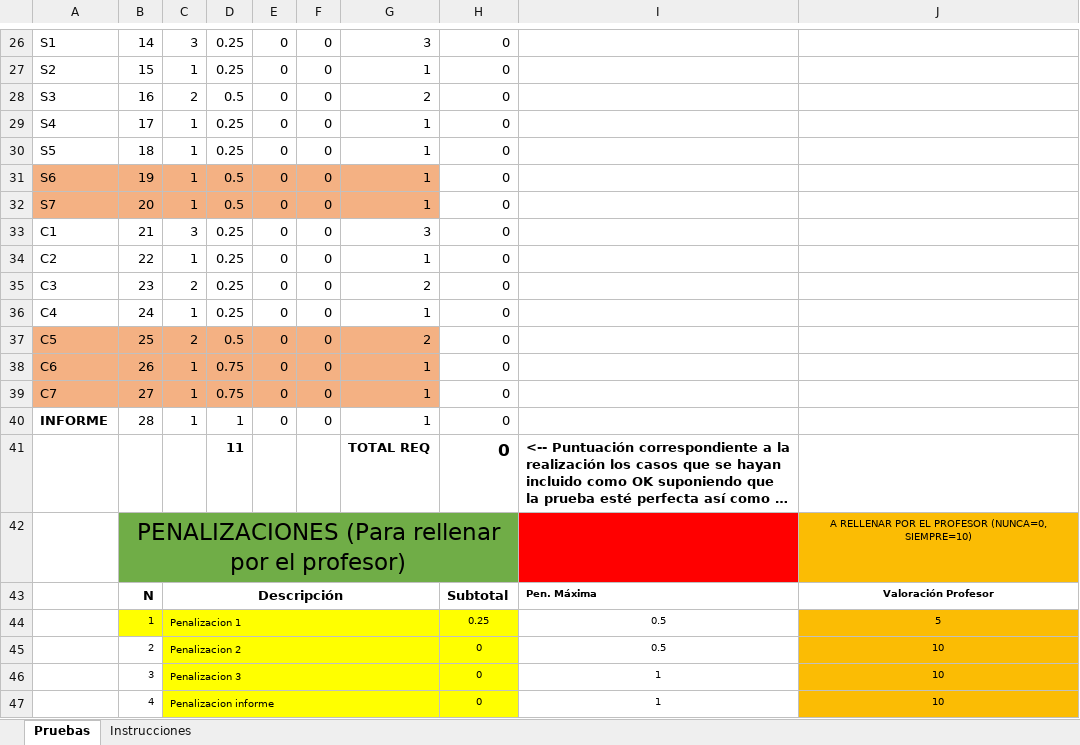
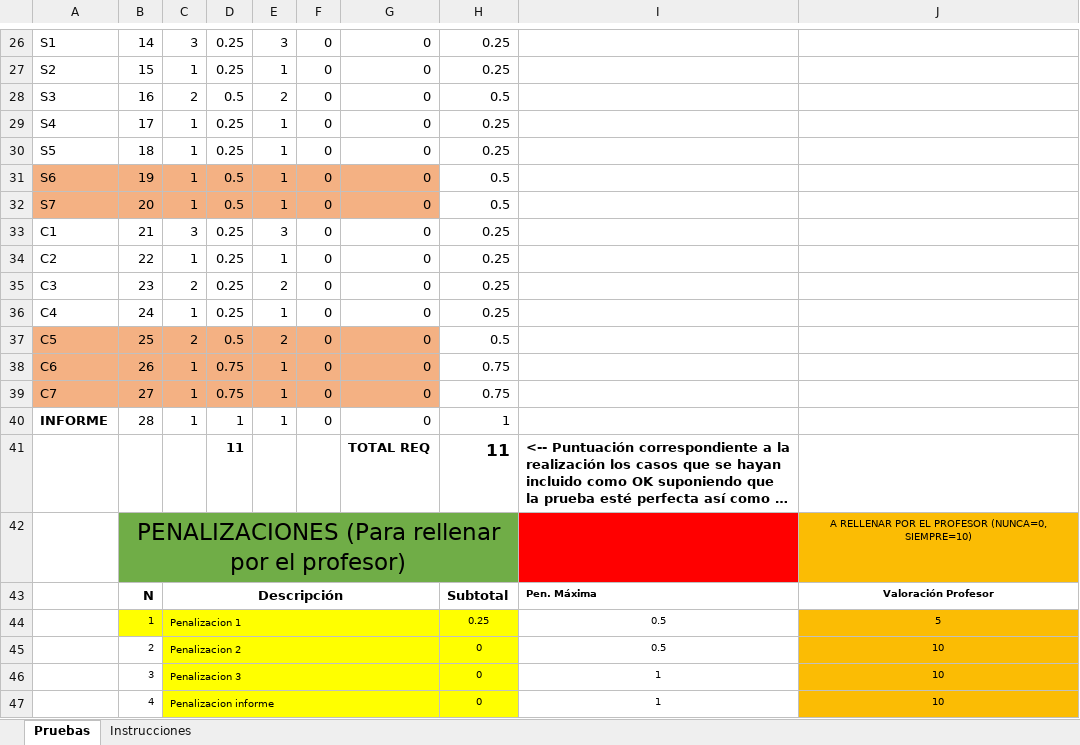
Before and after one commit to Omitg24/SDI2223-entrega2-32, an Excel workbook: docs/sdi2223-entrega2-32.xlsx, sheet Pruebas, drawn as a sheet; only a part is shown, gaps mark what is left out; long unchanged cells end in …; values as stored, in another font and other column widths than the file's, no borders; the diff covers the shown part only; the diff names each change by its address in the sheet, - before the commit and + after, or states it on an @@ line.

```diff
--- a/docs/sdi2223-entrega2-32.xlsx (sheet Pruebas)
+++ b/docs/sdi2223-entrega2-32.xlsx (sheet Pruebas)
-E26: 0
+E26: 3
-G26: 3
+G26: 0
-H26:H27: 0
+H26:H27: 0.25
-E27: 0
+E27: 1
-G27: 1
+G27: 0
-E28: 0
+E28: 2
-G28: 2
+G28: 0
-H28: 0
+H28: 0.5
-E29:E32: 0
+E29:E32: 1
-G29:G32: 1
+G29:G32: 0
-H29:H30: 0
+H29:H30: 0.25
-H31:H32: 0
+H31:H32: 0.5
-E33: 0
+E33: 3
-G33: 3
+G33: 0
-H33:H36: 0
+H33:H36: 0.25
-E34: 0
+E34: 1
-G34: 1
+G34: 0
-E35: 0
+E35: 2
-G35: 2
+G35: 0
-E36: 0
+E36: 1
-G36: 1
+G36: 0
-E37: 0
+E37: 2
-G37: 2
+G37: 0
-H37: 0
+H37: 0.5
-E38:E40: 0
+E38:E40: 1
-G38:G40: 1
+G38:G40: 0
-H38:H39: 0
+H38:H39: 0.75
-H40: 0
+H40: 1
-H41: 0
+H41: 11
```
Also changed, not shown: 100 edited cells elsewhere in this sheet, 47 other files.
